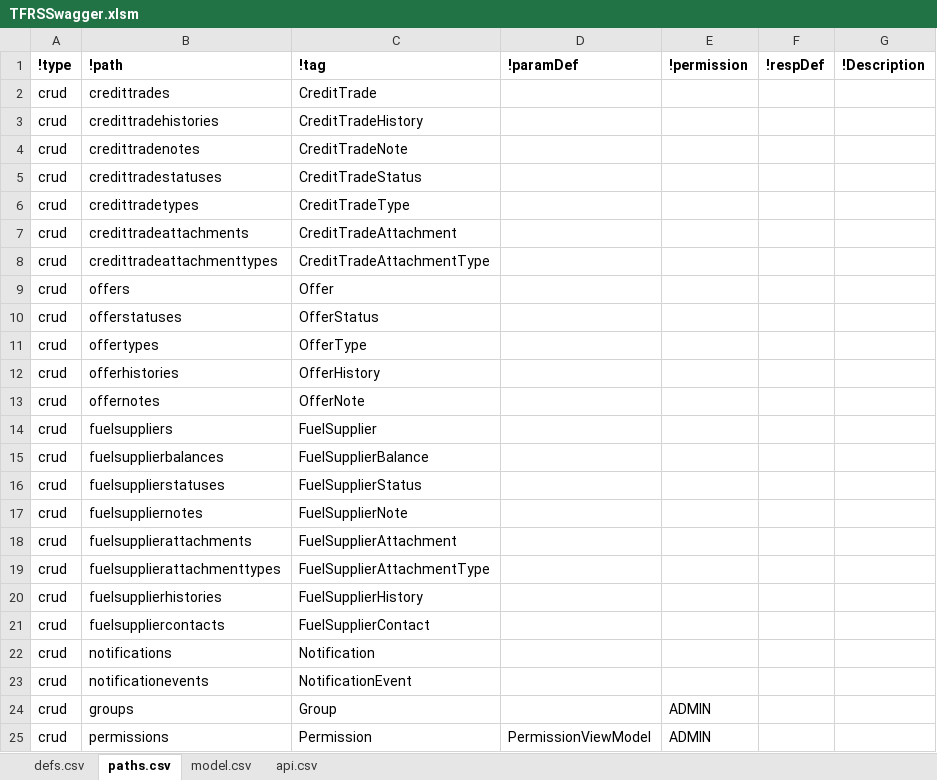
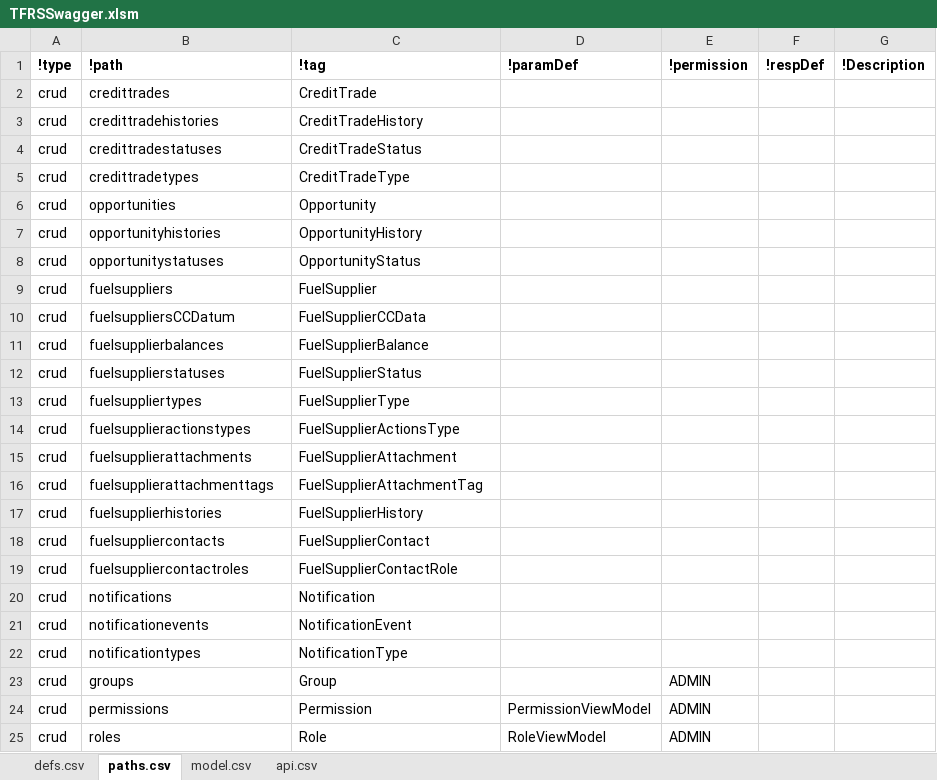
Before and after one commit to bcgov/tfrs, an Excel workbook: APISpec/in/TFRSSwagger.xlsm, sheet paths.csv, drawn as a sheet; only a part is shown; the shorter side is filled out with more unchanged rows; values as stored, in another font and other column widths than the file's, no borders; table styles not drawn; removed rows and columns are numbered as before the commit, all else as after; the diff names each change by its address in the sheet, - before the commit and + after, or states it on an @@ line.

```diff
--- a/APISpec/in/TFRSSwagger.xlsm (sheet paths.csv)
+++ b/APISpec/in/TFRSSwagger.xlsm (sheet paths.csv)
-row 4: crud | credittradenotes | CreditTradeNote
-row 7: crud | credittradeattachments | CreditTradeAttachment
-row 8: crud | credittradeattachmenttypes | CreditTradeAttachmentType
-row 9: crud | offers | Offer
-row 10: crud | offerstatuses | OfferStatus
-row 11: crud | offertypes | OfferType
+row 6: crud | opportunities | Opportunity
-B7 (!path): offerhistories
+B7 (!path): opportunityhistories
-C7 (!tag): OfferHistory
+C7 (!tag): OpportunityHistory
-row 13: crud | offernotes | OfferNote
+row 8: crud | opportunitystatuses | OpportunityStatus
+row 10: crud | fuelsuppliersCCDatum | FuelSupplierCCData
-B13 (!path): fuelsuppliernotes
+B13 (!path): fuelsuppliertypes
-C13 (!tag): FuelSupplierNote
+C13 (!tag): FuelSupplierType
+row 14: crud | fuelsupplieractionstypes | FuelSupplierActionsType
-B16 (!path): fuelsupplierattachmenttypes
+B16 (!path): fuelsupplierattachmenttags
-C16 (!tag): FuelSupplierAttachmentType
+C16 (!tag): FuelSupplierAttachmentTag
+row 19: crud | fuelsuppliercontactroles | FuelSupplierContactRole
+row 22: crud | notificationtypes | NotificationType
```
Also changed, not shown: sheet defs.csv, hidden cells, 5 other files.
